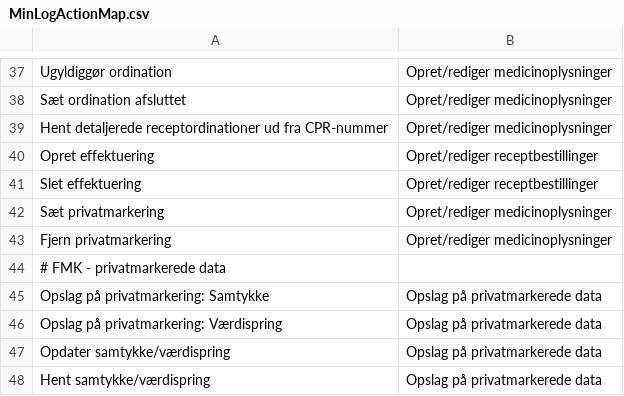
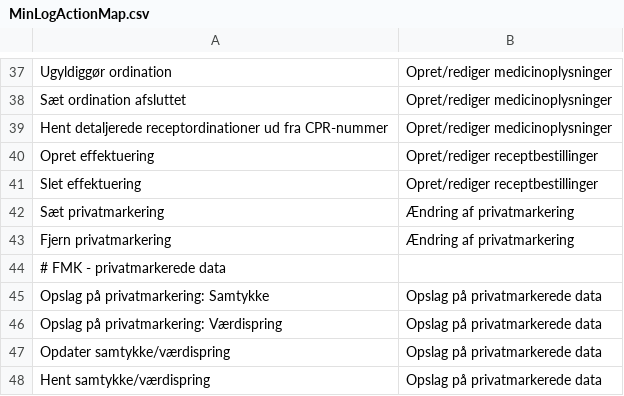
Before and after one commit to trifork/fmk-minlog-categories, a CSV file: src/MinLogActionMap.csv, drawn as a sheet; only a part is shown, gaps mark what is left out.

Commit message:
FMK-2613: Rettet navnet på log-kategorien ved privatmarkering for borger.

```diff
--- a/src/MinLogActionMap.csv
+++ b/src/MinLogActionMap.csv
@@ -41,4 +41,4 @@ Opret effektuering;Opret/rediger receptbestillinger
 Slet effektuering;Opret/rediger receptbestillinger
-Sæt privatmarkering;Opret/rediger medicinoplysninger
-Fjern privatmarkering;Opret/rediger medicinoplysninger
+Sæt privatmarkering;Ændring af privatmarkering
+Fjern privatmarkering;Ændring af privatmarkering
 # FMK - privatmarkerede data
```
